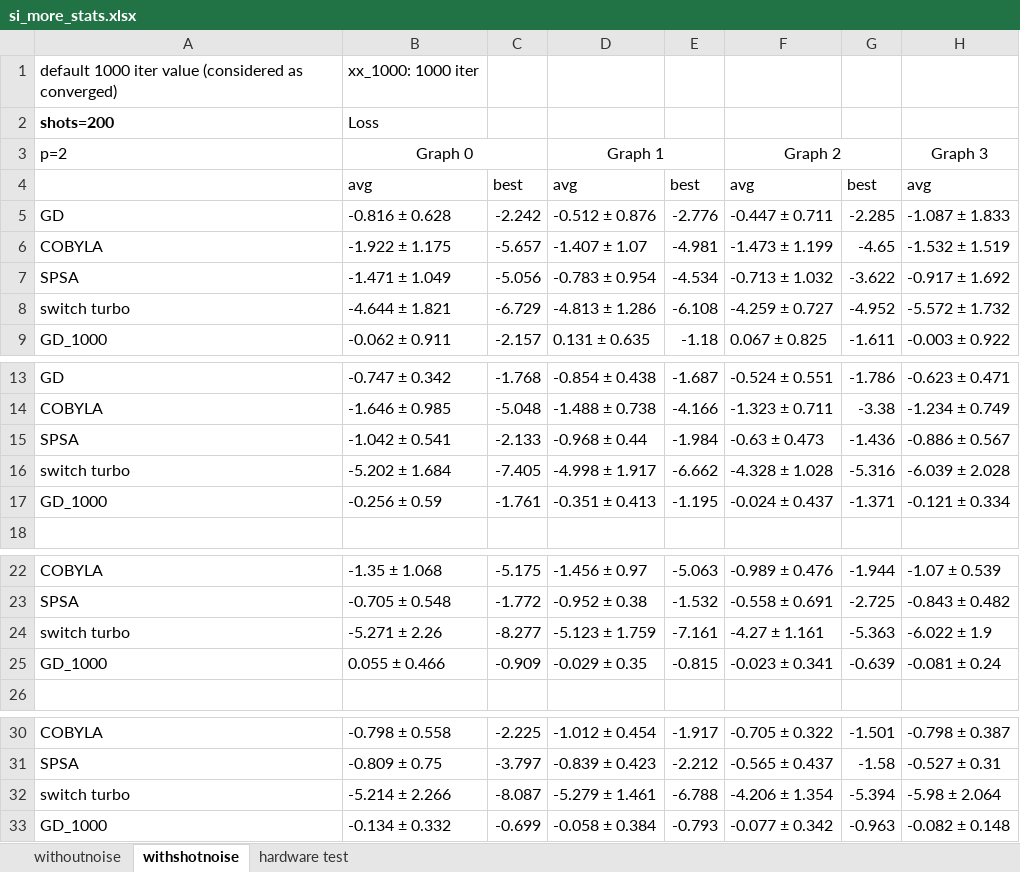
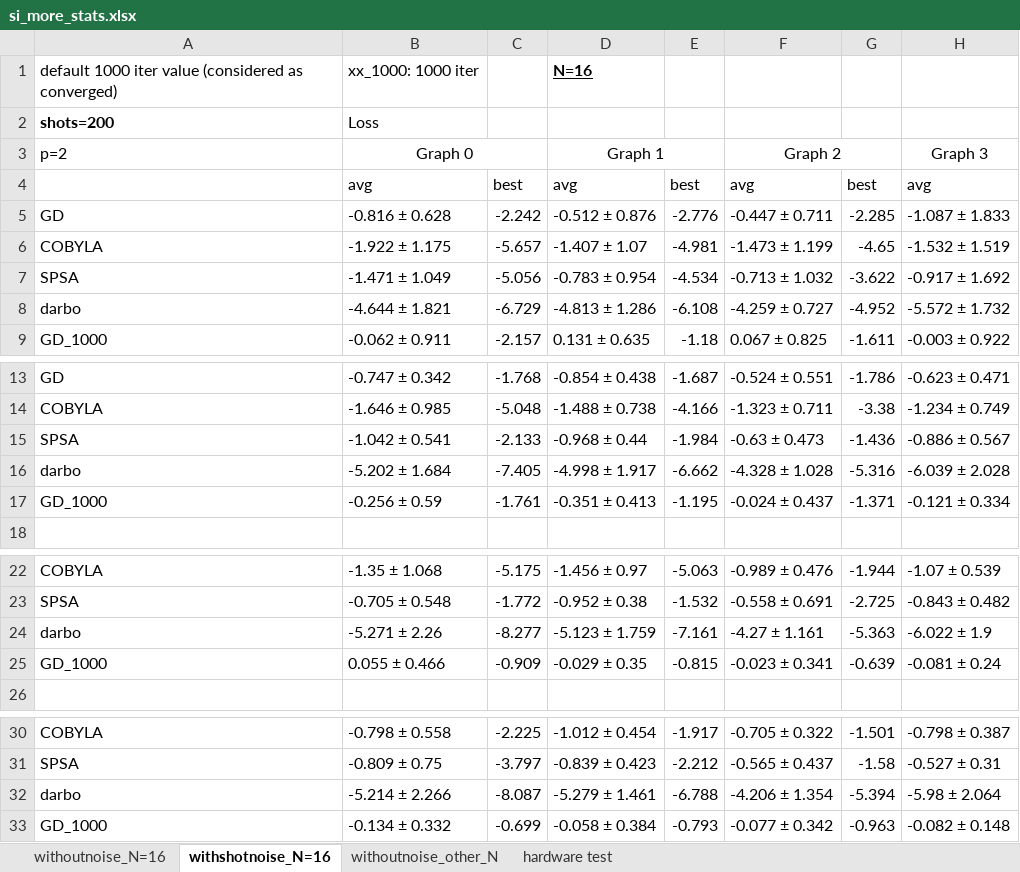
Before and after one commit to sherrylixuecheng/EMQAOA-DARBO, an Excel workbook: si_more_stats.xlsx, sheet withshotnoise_N=16, drawn as a sheet; only a part is shown, gaps mark what is left out; values as stored, in another font and other column widths than the file's, no borders; the diff covers the shown part only; the diff names each change by its address in the sheet, - before the commit and + after, or states it on an @@ line.

```diff
--- a/si_more_stats.xlsx (sheet withshotnoise_N=16)
+++ b/si_more_stats.xlsx (sheet withshotnoise_N=16)
-sheet tab: withoutnoise
+sheet tab: withoutnoise_N=16
-sheet tab: withshotnoise
+sheet tab: withshotnoise_N=16
+sheet tab: withoutnoise_other_N
-D1: (empty)
+D1: N=16
-A8: switch turbo
+A8: darbo
-A16: switch turbo
+A16: darbo
-A24: switch turbo
+A24: darbo
-A32: switch turbo
+A32: darbo
```
Also changed, not shown: 11 edited cells elsewhere in this sheet, sheet withoutnoise_N=16.
